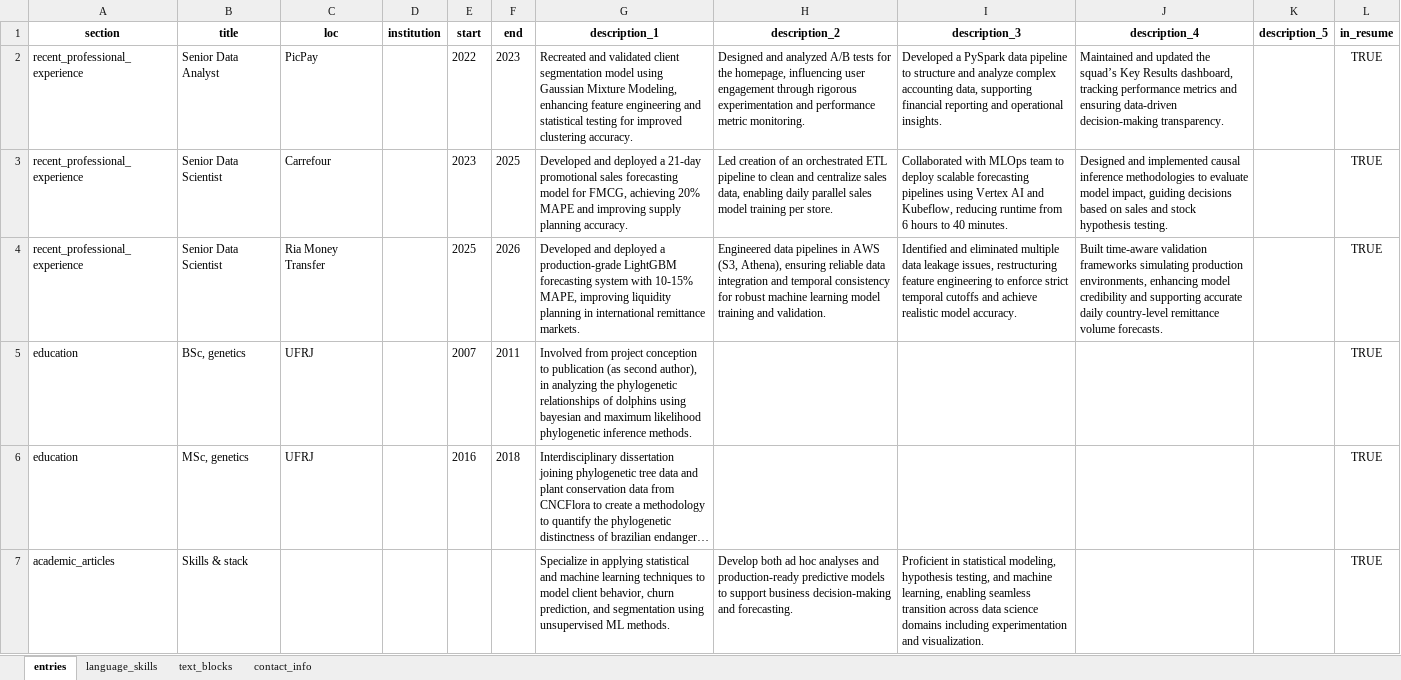
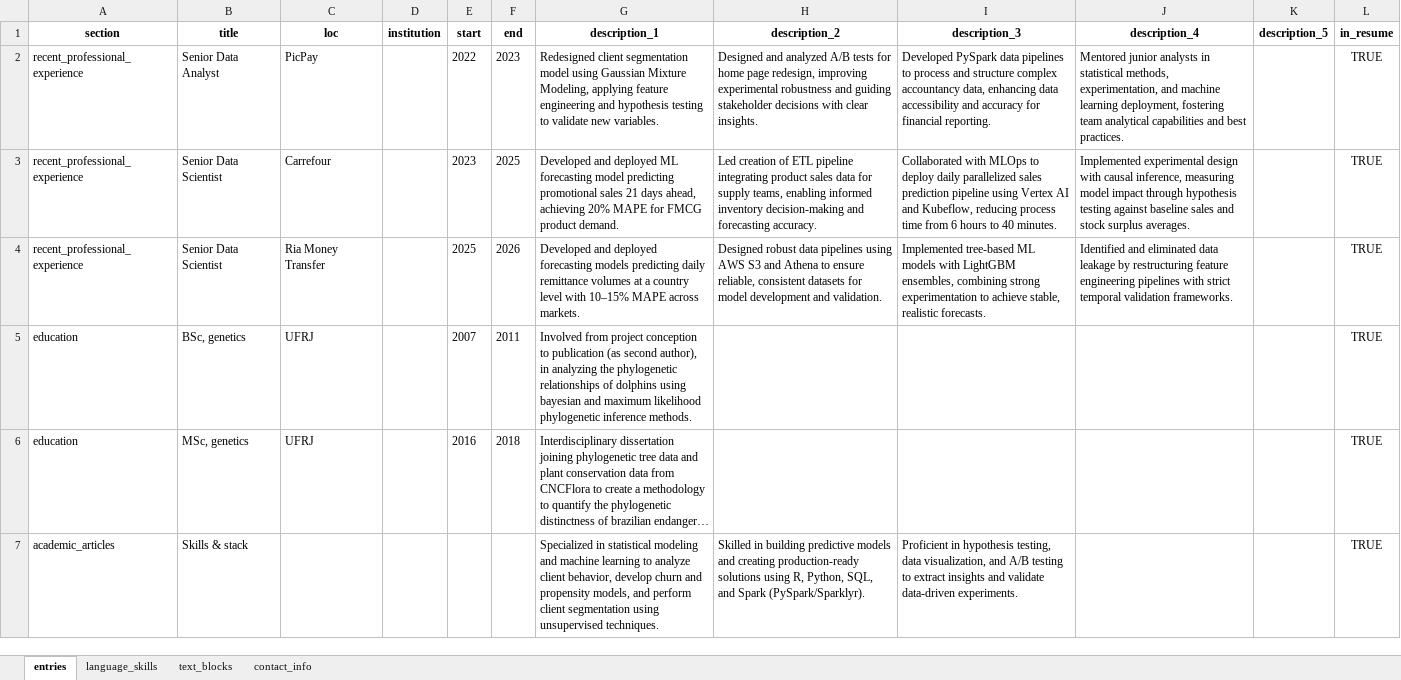
Before and after one commit to moraessaur/cv_english, an Excel workbook: data/cv_render_new.xlsx, sheet entries, drawn as a sheet; long unchanged cells end in …; values as stored, in another font and other column widths than the file's, no borders; the diff names each change by its address in the sheet, - before the commit and + after, or states it on an @@ line.

```diff
--- a/data/cv_render_new.xlsx (sheet entries)
+++ b/data/cv_render_new.xlsx (sheet entries)
-G2 (description_1): Recreated and validated client segmentation model using Gaussian Mixture Modeling, enhancing feature engineering and statistical testing for improved clustering accuracy.
+G2 (description_1): Redesigned client segmentation model using Gaussian Mixture Modeling, applying feature engineering and hypothesis testing to validate new variables.
-H2 (description_2): …tests for the homepage, influencing user engagement through rigorous experimentation and performance metric monitoring.
+H2 (description_2): …tests for home page redesign, improving experimental robustness and guiding stakeholder decisions with clear insights.
-I2 (description_3): Developed a PySpark data pipeline to structure and analyze complex accounting data, supporting financial reporting and operational insights.
+I2 (description_3): Developed PySpark data pipelines to process and structure complex accountancy data, enhancing data accessibility and accuracy for financial reporting.
-J2 (description_4): Maintained and updated the squad’s Key Results dashboard, tracking performance metrics and ensuring data-driven decision-making transparency.
+J2 (description_4): Mentored junior analysts in statistical methods, experimentation, and machine learning deployment, fostering team analytical capabilities and best practices.
-G3 (description_1): …and deployed a 21-day promotional sales forecasting model for FMCG, achieving 20% MAPE and improving supply planning accuracy.
+G3 (description_1): …and deployed ML forecasting model predicting promotional sales 21 days ahead, achieving 20% MAPE for FMCG product demand.
-H3 (description_2): …creation of an orchestrated ETL pipeline to clean and centralize sales data, enabling daily parallel sales model training per store.
+H3 (description_2): …creation of ETL pipeline integrating product sales data for supply teams, enabling informed inventory decision-making and forecasting accuracy.
-I3 (description_3): …with MLOps team to deploy scalable forecasting pipelines using Vertex AI and Kubeflow, reducing runtime from 6…
+I3 (description_3): …with MLOps to deploy daily parallelized sales prediction pipeline using Vertex AI and Kubeflow, reducing process time from 6…
-J3 (description_4): Designed and implemented causal inference methodologies to evaluate model impact, guiding decisions based on sales and stock hypothesis testing.
+J3 (description_4): Implemented experimental design with causal inference, measuring model impact through hypothesis testing against baseline sales and stock surplus averages.
-G4 (description_1): …and deployed a production-grade LightGBM forecasting system with 10-15% MAPE, improving liquidity planning in international remittance markets.
+G4 (description_1): …and deployed forecasting models predicting daily remittance volumes at a country level with 10–15% MAPE across markets.
-H4 (description_2): Engineered data pipelines in AWS (S3, Athena), ensuring reliable data integration and temporal consistency for robust machine learning model training and validation.
+H4 (description_2): Designed robust data pipelines using AWS S3 and Athena to ensure reliable, consistent datasets for model development and validation.
-I4 (description_3): Identified and eliminated multiple data leakage issues, restructuring feature engineering to enforce strict temporal cutoffs and achieve realistic model accuracy.
+I4 (description_3): Implemented tree-based ML models with LightGBM ensembles, combining strong experimentation to achieve stable, realistic forecasts.
-J4 (description_4): Built time-aware validation frameworks simulating production environments, enhancing model credibility and supporting accurate daily country-level remittance volume forecasts.
+J4 (description_4): Identified and eliminated data leakage by restructuring feature engineering pipelines with strict temporal validation frameworks.
-G7 (description_1): Specialize in applying statistical and machine learning techniques to model client behavior, churn prediction, and segmentation using unsupervised ML methods.
+G7 (description_1): Specialized in statistical modeling and machine learning to analyze client behavior, develop churn and propensity models, and perform client segmentation using unsupervised techniques.
-H7 (description_2): Develop both ad hoc analyses and production-ready predictive models to support business decision-making and forecasting.
+H7 (description_2): Skilled in building predictive models and creating production-ready solutions using R, Python, SQL, and Spark (PySpark/Sparklyr).
-I7 (description_3): Proficient in statistical modeling, hypothesis testing, and machine learning, enabling seamless transition across data science domains including experimentation and visualization.
+I7 (description_3): Proficient in hypothesis testing, data visualization, and A/B testing to extract insights and validate data-driven experiments.
```
Also changed, not shown: 10 other files.
